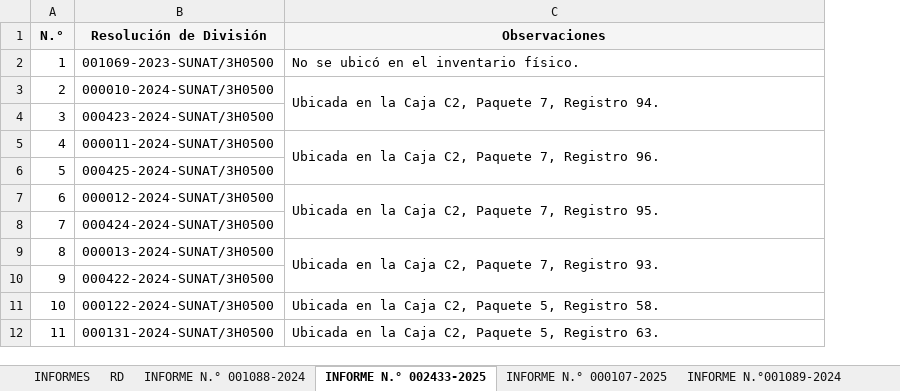
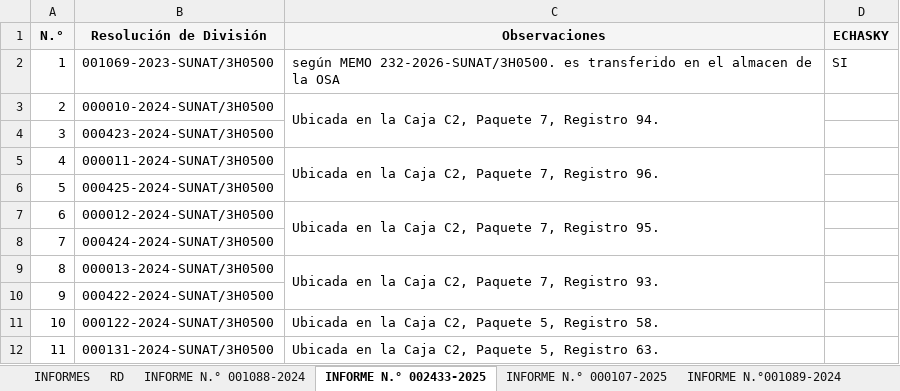
Before and after one commit to HEYLER1/INFORMES-ARCHIVO-, an Excel workbook: VERIFICIACION DE RDS EN ARCHIVO.xlsx, sheet INFORME N.° 002433-2025, drawn as a sheet; values as stored, in another font and other column widths than the file's, no borders; the diff names each change by its address in the sheet, - before the commit and + after, or states it on an @@ line.

```diff
--- a/VERIFICIACION DE RDS EN ARCHIVO.xlsx (sheet INFORME N.° 002433-2025)
+++ b/VERIFICIACION DE RDS EN ARCHIVO.xlsx (sheet INFORME N.° 002433-2025)
+column D (ECHASKY), row 2: SI
-C2 (Observaciones): No se ubicó en el inventario físico.
+C2 (Observaciones): según MEMO 232-2026-SUNAT/3H0500. es transferido en el almacen de la OSA
```
Also changed, not shown: sheet INFORME N.° 000107-2025, sheet INFORME N.° 001088-2024, sheet INFORMES.
